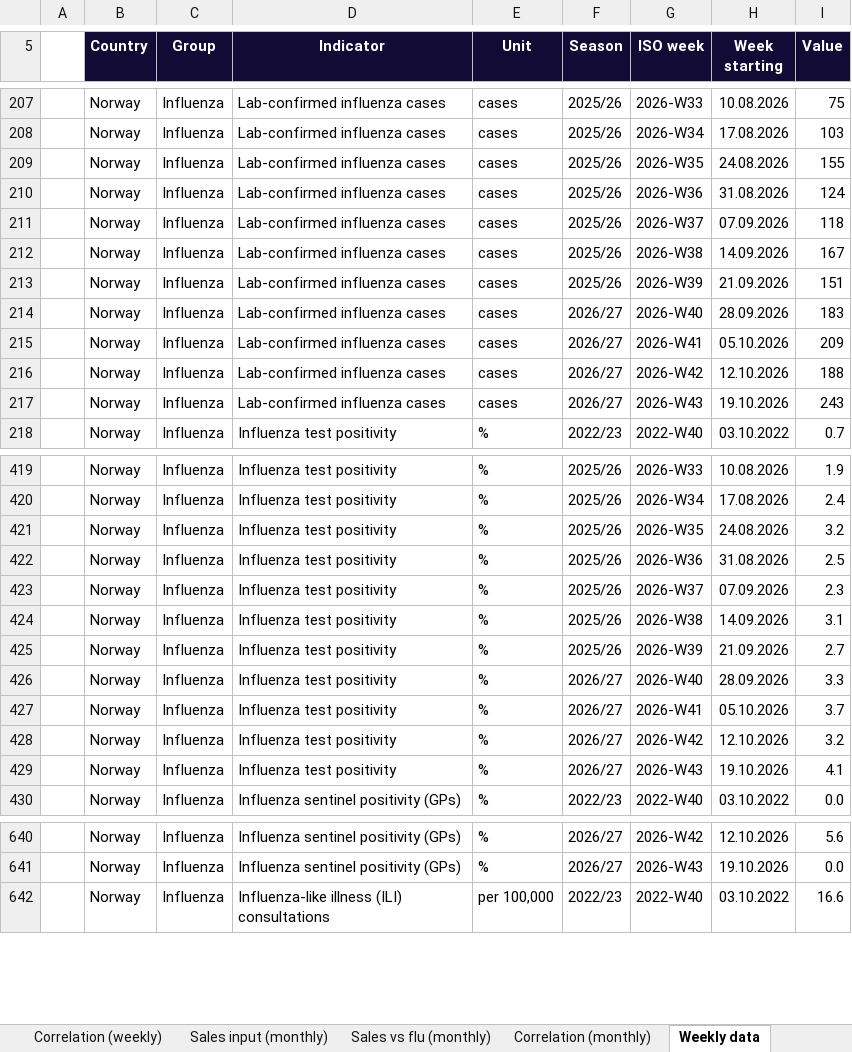
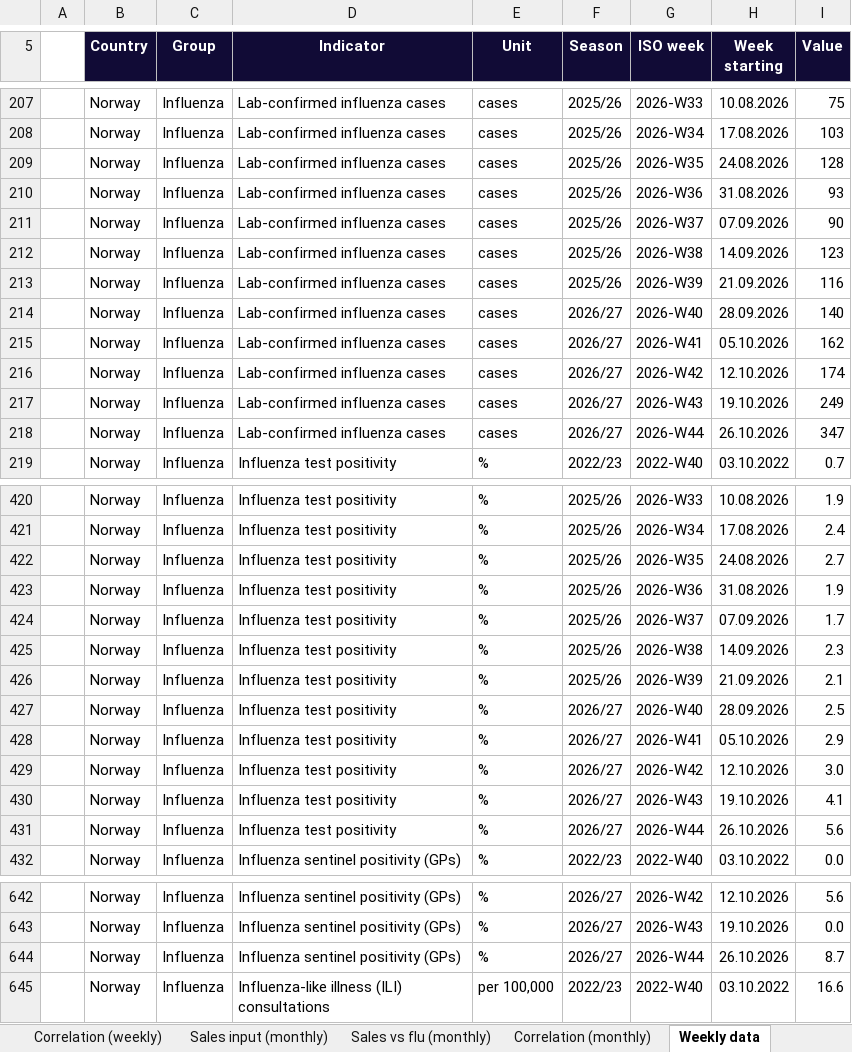
Before and after one commit to EirikWikHeltne/flutracker, an Excel workbook: docs/data/flutracker_latest.xlsx, sheet Weekly data, drawn as a sheet; only a part is shown, gaps mark what is left out; values as stored, in another font and other column widths than the file's, no borders; table styles not drawn; addresses are those after the commit; the diff covers the shown part only; the diff names each change by its address in the sheet, - before the commit and + after, or states it on an @@ line.

Commit message:
Respiratory data 2026-W44

```diff
--- a/docs/data/flutracker_latest.xlsx (sheet Weekly data)
+++ b/docs/data/flutracker_latest.xlsx (sheet Weekly data)
-I209 (Value): 155
+I209 (Value): 128
-I210 (Value): 124
+I210 (Value): 93
-I211 (Value): 118
+I211 (Value): 90
-I212 (Value): 167
+I212 (Value): 123
-I213 (Value): 151
+I213 (Value): 116
-I214 (Value): 183
+I214 (Value): 140
-I215 (Value): 209
+I215 (Value): 162
-I216 (Value): 188
+I216 (Value): 174
-I217 (Value): 243
+I217 (Value): 249
+row 218:  | Norway | Influenza | Lab-confirmed influenza cases | cases | 2026/27 | 2026-W44 | 26.10.2026 | 347
-I422 (Value): 3.2
+I422 (Value): 2.7
-I423 (Value): 2.5
+I423 (Value): 1.9
-I424 (Value): 2.3
+I424 (Value): 1.7
-I425 (Value): 3.1
+I425 (Value): 2.3
-I426 (Value): 2.7
+I426 (Value): 2.1
-I427 (Value): 3.3
+I427 (Value): 2.5
-I428 (Value): 3.7
+I428 (Value): 2.9
-I429 (Value): 3.2
+I429 (Value): 3.0
+row 431:  | Norway | Influenza | Influenza test positivity | % | 2026/27 | 2026-W44 | 26.10.2026 | 5.6
+row 644:  | Norway | Influenza | Influenza sentinel positivity (GPs) | % | 2026/27 | 2026-W44 | 26.10.2026 | 8.7
```
Also changed, not shown: 31 added rows and 27 edited cells elsewhere in this sheet, sheet Sales vs flu (weekly), sheet Correlation (weekly), sheet Overview, sheet Flu by week, sheet Correlation (monthly), sheet Leading markets, 10 more sheets, charts or pictures, 8 other files.
